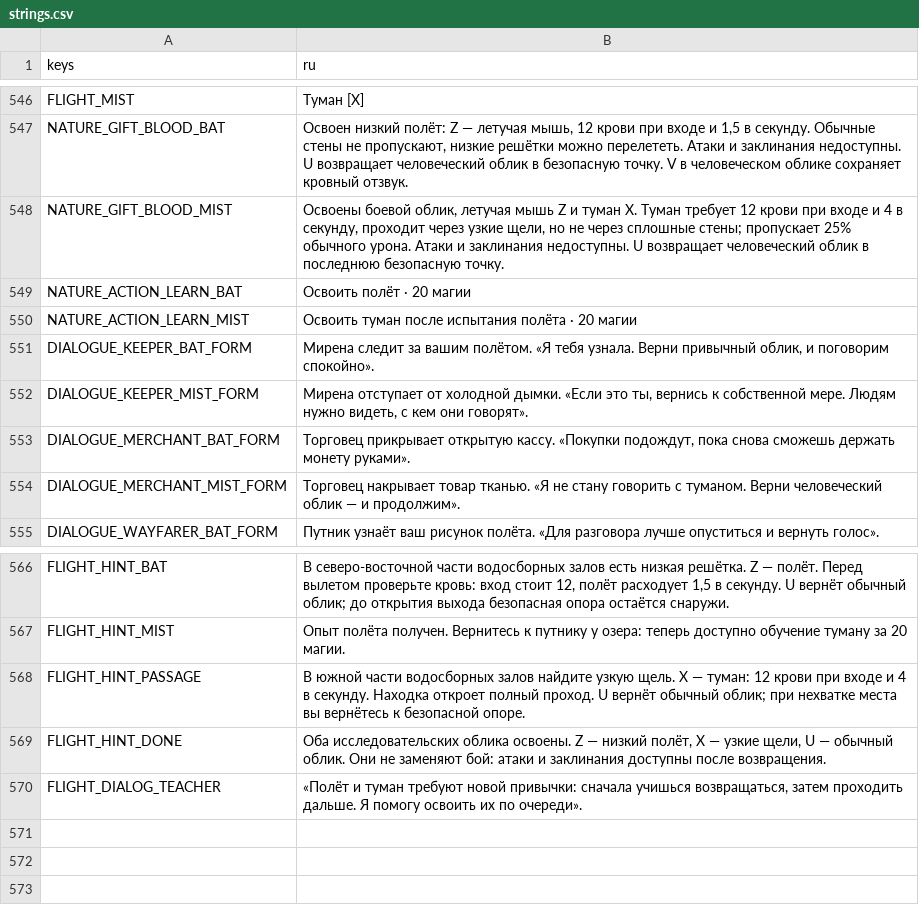
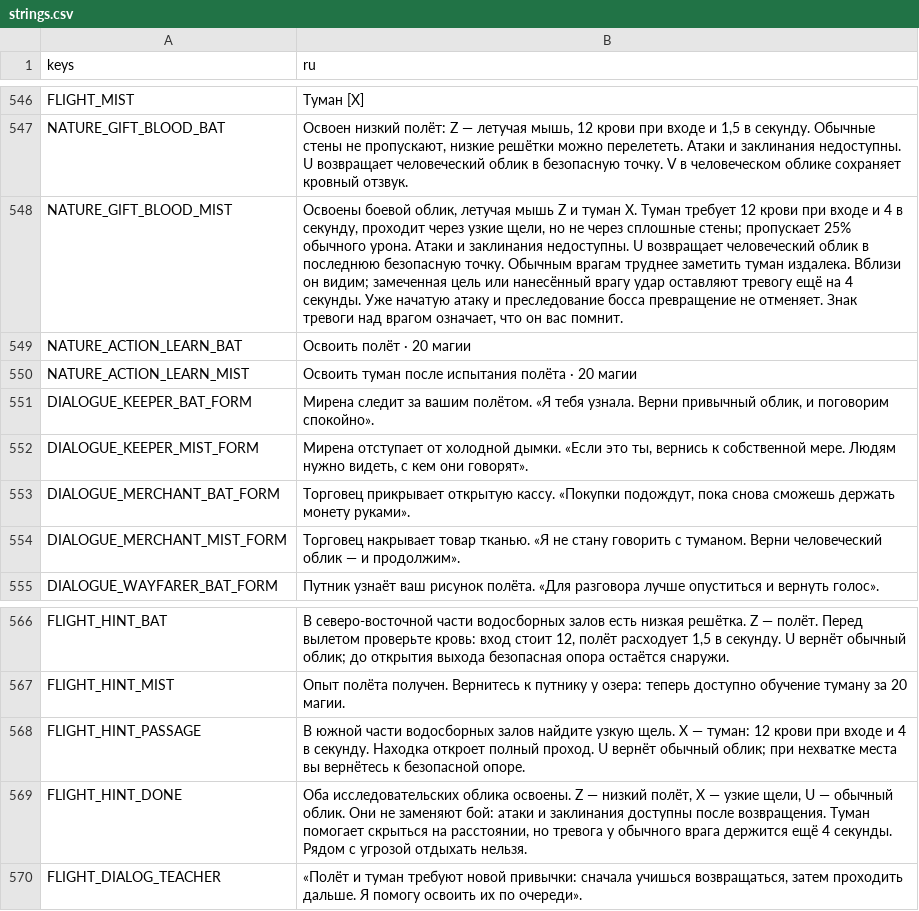
Before and after one commit to RomanTheDev-cmd/my-game, a CSV file: data/localization/strings.csv, drawn as a sheet; only a part is shown, gaps mark what is left out.

```diff
--- a/data/localization/strings.csv
+++ b/data/localization/strings.csv
@@ -547,3 +547,3 @@ FLIGHT_MIST,Туман [X]
 NATURE_GIFT_BLOOD_BAT,"Освоен низкий полёт: Z — летучая мышь, 12 крови при входе и 1,5 в секунду. Обычные стены не пропускают, низкие решётки можно перелететь. Атаки и заклинания недоступны. U возвращает человеческий облик в безопасную точку. V в человеческом облике сохраняет кровный отзвук."
-NATURE_GIFT_BLOOD_MIST,"Освоены боевой облик, летучая мышь Z и туман X. Туман требует 12 крови при входе и 4 в секунду, проходит через узкие щели, но не через сплошные стены; пропускает 25% обычного урона. Атаки и заклинания недоступны. U возвращает человеческий облик в последнюю безопасную точку."
+NATURE_GIFT_BLOOD_MIST,"Освоены боевой облик, летучая мышь Z и туман X. Туман требует 12 крови при входе и 4 в секунду, проходит через узкие щели, но не через сплошные стены; пропускает 25% обычного урона. Атаки и заклинания недоступны. U возвращает человеческий облик в последнюю безопасную точку. Обычным врагам труднее заметить туман издалека. Вблизи он видим; замеченная цель или нанесённый врагу удар оставляют тревогу ещё на 4 секунды. Уже начатую атаку и преследование босса превращение не отменяет. Знак тревоги над врагом означает, что он вас помнит."
 NATURE_ACTION_LEARN_BAT,Освоить полёт · 20 магии
@@ -568,3 +568,3 @@ FLIGHT_HINT_MIST,Опыт полёта получен. Вернитесь к п
 FLIGHT_HINT_PASSAGE,В южной части водосборных залов найдите узкую щель. X — туман: 12 крови при входе и 4 в секунду. Находка откроет полный проход. U вернёт обычный облик; при нехватке места вы вернётесь к безопасной опоре.
-FLIGHT_HINT_DONE,"Оба исследовательских облика освоены. Z — низкий полёт, X — узкие щели, U — обычный облик. Они не заменяют бой: атаки и заклинания доступны после возвращения."
+FLIGHT_HINT_DONE,"Оба исследовательских облика освоены. Z — низкий полёт, X — узкие щели, U — обычный облик. Они не заменяют бой: атаки и заклинания доступны после возвращения. Туман помогает скрыться на расстоянии, но тревога у обычного врага держится ещё 4 секунды. Рядом с угрозой отдыхать нельзя."
 FLIGHT_DIALOG_TEACHER,"«Полёт и туман требуют новой привычки: сначала учишься возвращаться, затем проходить дальше. Я помогу освоить их по очереди»."
```
Also changed, not shown: 19 other files.
